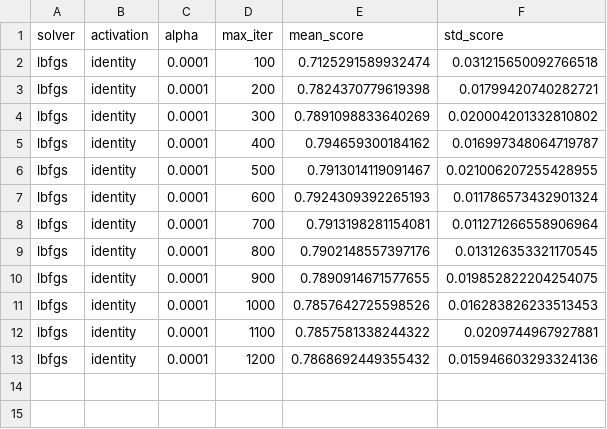
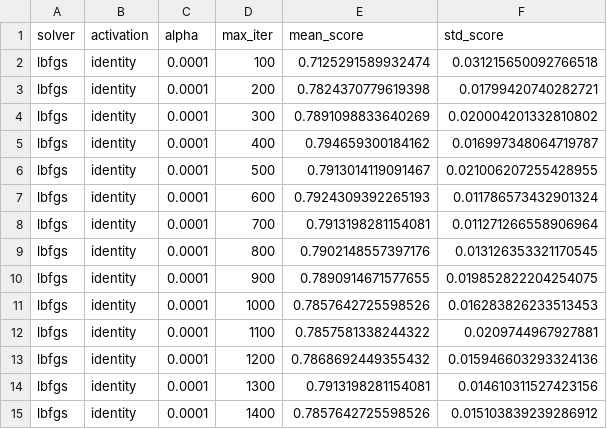
Before and after one commit to Wint3rmute/mtswm2, a CSV file: src/result.csv, drawn as a sheet; the diff names each change by its address in the sheet, - before the commit and + after, or states it on an @@ line.

Commit message:
automated(result.csv): add new version of result.csv

```diff
--- a/src/result.csv
+++ b/src/result.csv
+row 14: lbfgs | identity | 0.0001 | 1300 | 0.7913198281154081 | 0.014610311527423156
+row 15: lbfgs | identity | 0.0001 | 1400 | 0.7857642725598526 | 0.015103839239286912
```
